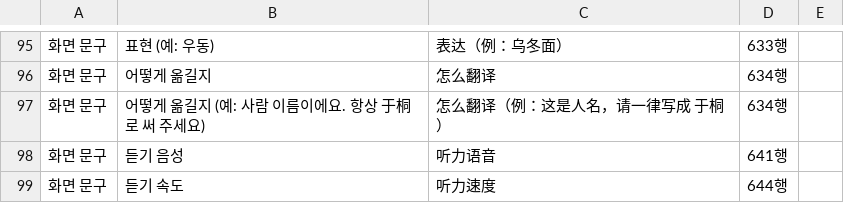
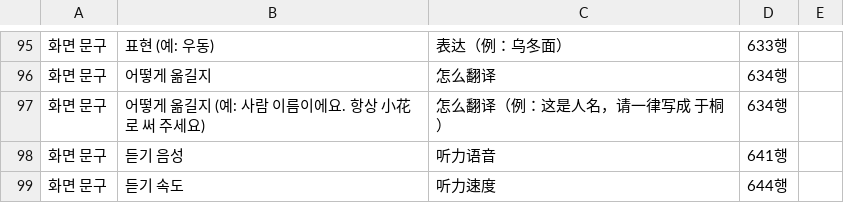
Before and after one commit to kang0712-97/say-my-day, a CSV file: design/zh-review.csv, drawn as a sheet; only a part is shown, gaps mark what is left out.

```diff
--- a/design/zh-review.csv
+++ b/design/zh-review.csv
@@ -96,3 +96,3 @@
 "화면 문구","어떻게 옮길지","怎么翻译","634행",""
-"화면 문구","어떻게 옮길지 (예: 사람 이름이에요. 항상 于桐로 써 주세요)","怎么翻译（例：这是人名，请一律写成 于桐）","634행",""
+"화면 문구","어떻게 옮길지 (예: 사람 이름이에요. 항상 小花로 써 주세요)","怎么翻译（例：这是人名，请一律写成 于桐）","634행",""
 "화면 문구","듣기 음성","听力语音","641행",""
```
Also changed, not shown: 8 other files.
